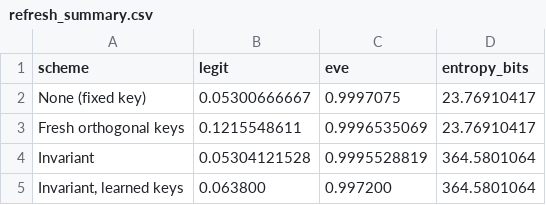
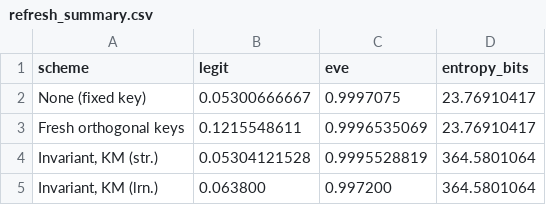
Before and after one commit to KiHoLee/TOIFAS, a CSV file: data/refresh_summary.csv, drawn as a sheet.

Commit message:
Learned-key sensitivity, brute-force and real-token stages; legend order
exp_learned.py completes the learned side of the result stages, so every
figure can carry both realizations of keyed masking. real() holds the
structured artifacts aside and restores them, since exp_real_sec writes
fixed file names.

replot_security.py ranks legend handles from one declared order at all
three ax.legend call sites, so entries no longer follow plot-call order
and drift between figures.

```diff
--- a/data/refresh_summary.csv
+++ b/data/refresh_summary.csv
@@ -3,3 +3,3 @@ None (fixed key),0.05300666667,0.9997075,23.76910417
 Fresh orthogonal keys,0.1215548611,0.9996535069,23.76910417
-Invariant,0.05304121528,0.9995528819,364.5801064
-"Invariant, learned keys",0.063800,0.997200,364.5801064
+"Invariant, KM (str.)",0.05304121528,0.9995528819,364.5801064
+"Invariant, KM (lrn.)",0.063800,0.997200,364.5801064
```
Also changed, not shown: 15 other files.
